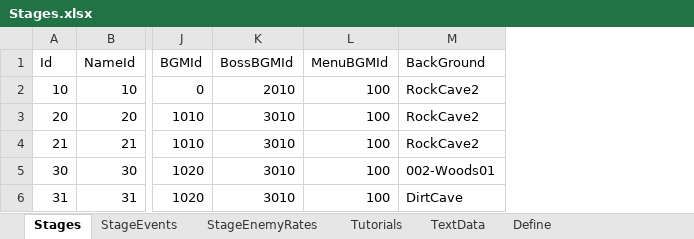
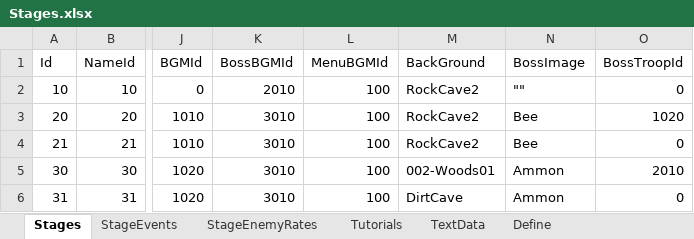
Before and after one commit to seedsclaft/hibikakeut, an Excel workbook: Assets/Data/Stages.xlsx, sheet Stages, drawn as a sheet; only a part is shown, gaps mark what is left out; values as stored, in another font and other column widths than the file's, no borders; the diff names each change by its address in the sheet, - before the commit and + after, or states it on an @@ line.

```diff
--- a/Assets/Data/Stages.xlsx (sheet Stages)
+++ b/Assets/Data/Stages.xlsx (sheet Stages)
+column N (BossImage), rows 2-6: "" | Bee | Bee | Ammon | Ammon
+column O (BossTroopId), rows 2-6: 0 | 1020 | 0 | 2010 | 0
```
Also changed, not shown: sheet StageEvents, Assets/Data/Actors.xlsx, Assets/Data/Troops.xlsx, 15 other files.
